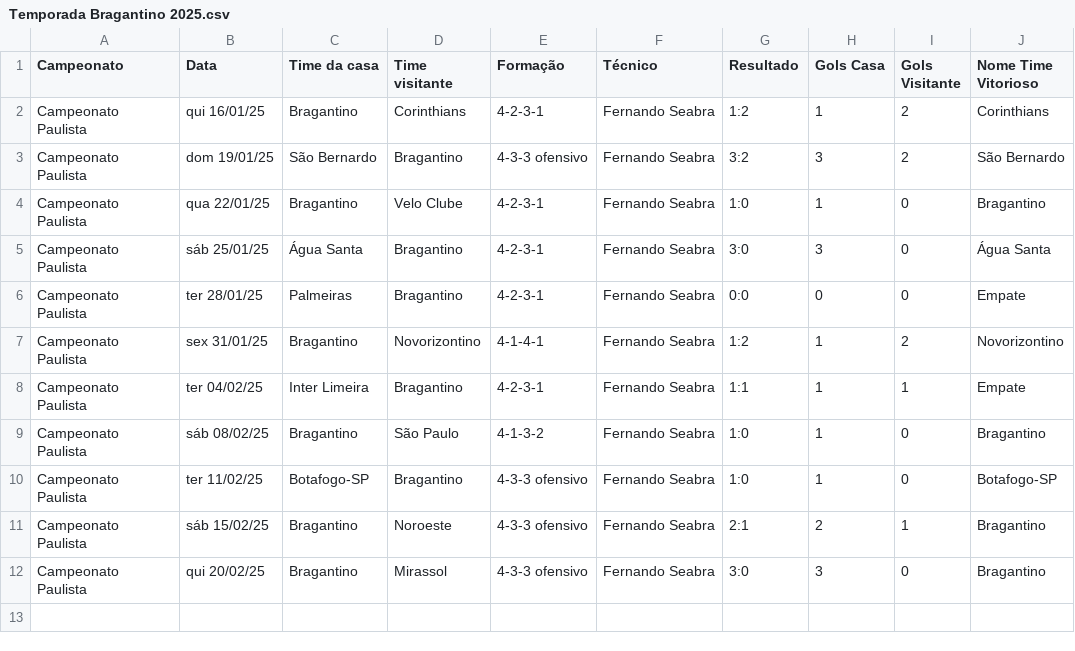
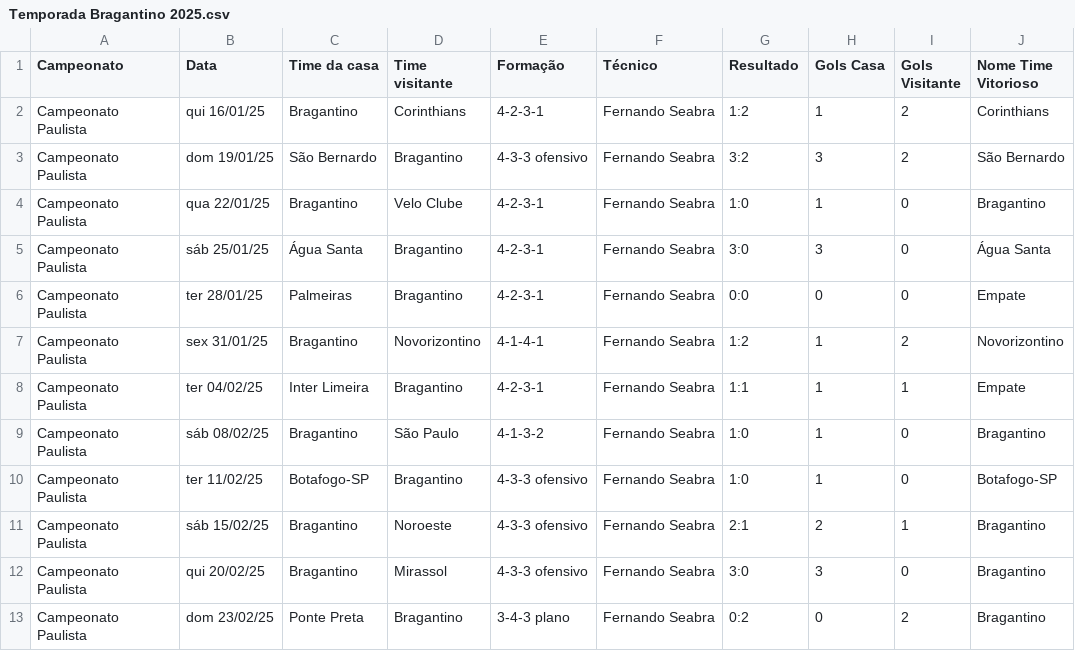
Before and after one commit to vinicius-mouzinho/Aproveitamento-Times-BR, a CSV file: data/Temporada Bragantino 2025.csv, drawn as a sheet; the diff names each change by its address in the sheet, - before the commit and + after, or states it on an @@ line.

```diff
--- a/data/Temporada Bragantino 2025.csv
+++ b/data/Temporada Bragantino 2025.csv
+row 13: Campeonato Paulista | dom 23/02/25 | Ponte Preta | Bragantino | 3-4-3 plano | Fernando Seabra | 0:2 | 0 | 2 | Bragantino
```
Also changed, not shown: data/Temporada Botafogo 2025.csv, data/Temporada Fluminense 2025.csv, 9 other files.
